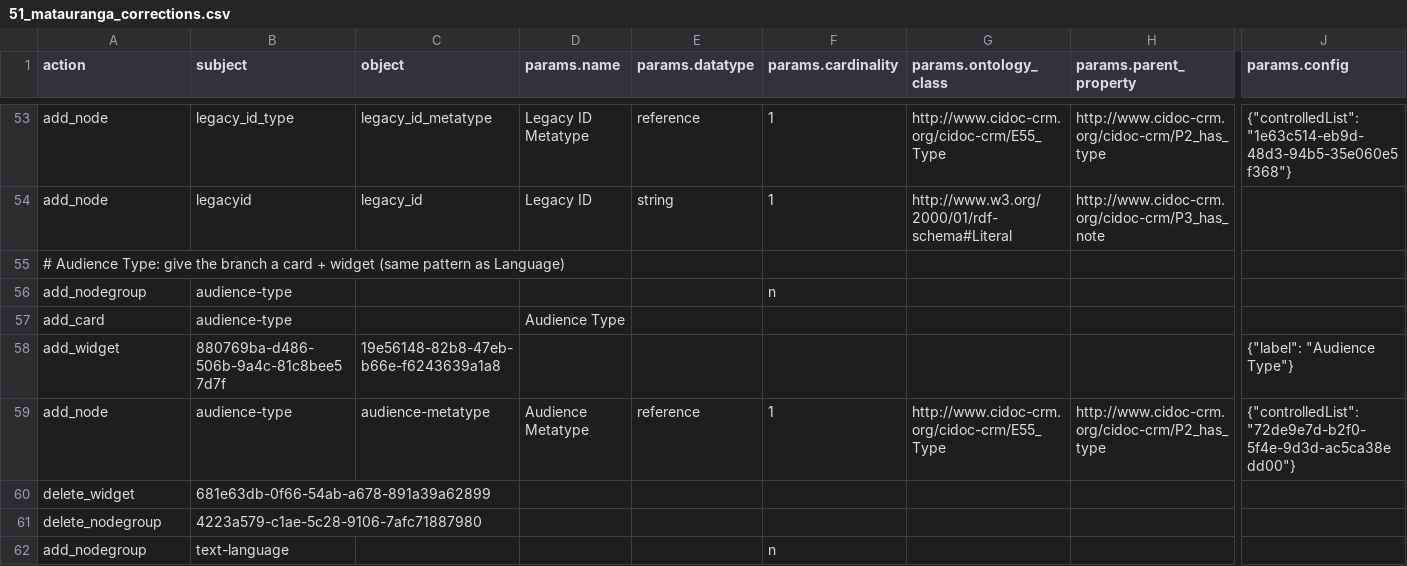
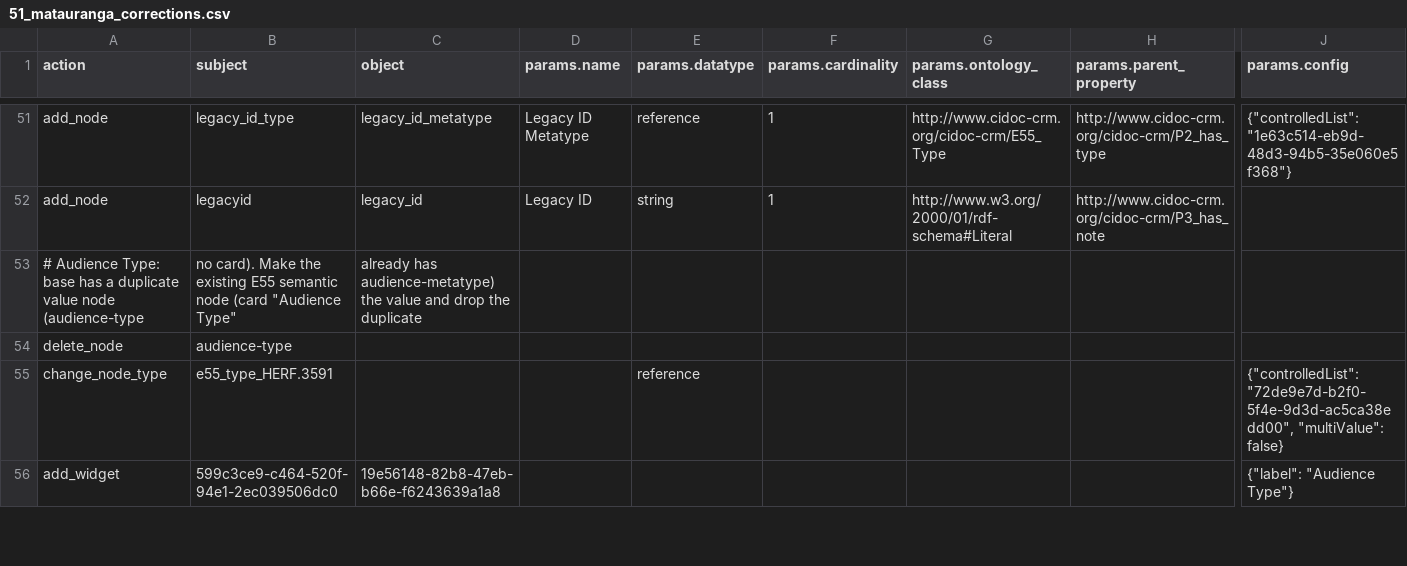
Before and after one commit to flaxandteal/ich, a CSV file: 51_matauranga_corrections.csv, drawn as a sheet; only a part is shown, gaps mark what is left out; removed rows and columns are numbered as before the commit, all else as after; rows hold the shown columns only; the diff covers the shown part only; the diff names each change by its address in the sheet, - before the commit and + after, or states it on an @@ line.

Commit message:
changes on jupyterhub

```diff
--- a/51_matauranga_corrections.csv
+++ b/51_matauranga_corrections.csv
-row 55: # Audience Type: give the branch a card + widget (same pattern as Language)
-row 56: add_nodegroup | audience-type |  |  |  | n
-row 57: add_card | audience-type |  | Audience Type
+row 53: # Audience Type: base has a duplicate value node (audience-type | no card). Make the existing E55 semantic node (card "Audience Type" | already has audience-metatype) the value and drop the duplicate
+row 54: delete_node | audience-type
+row 55: change_node_type | e55_type_HERF.3591 |  |  | reference |  |  |  | {"controlledList": "72de9e7d-b2f0-5f4e-9d3d-ac5ca38edd00", "multiValue": false}
-B56 (subject): 880769ba-d486-506b-9a4c-81c8bee57d7f
+B56 (subject): 599c3ce9-c464-520f-94e1-2ec039506dc0
-row 59: add_node | audience-type | audience-metatype | Audience Metatype | reference | 1 | http://www.cidoc-crm.org/cidoc-crm/E55_Type | http://www.cidoc-crm.org/cidoc-crm/P2_has_type | {"controlledList": "72de9e7d-b2f0-5f4e-9d3d-ac5ca38edd00"}
-row 60: delete_widget | 681e63db-0f66-54ab-a678-891a39a62899
-row 61: delete_nodegroup | 4223a579-c1ae-5c28-9106-7afc71887980
-row 62: add_nodegroup | text-language |  |  |  | n
```
Also changed, not shown: 6 added rows, 10 removed rows and 2 edited cells elsewhere in this file.
